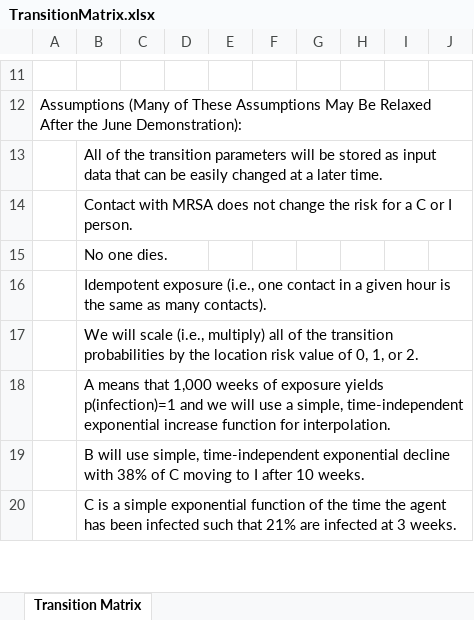
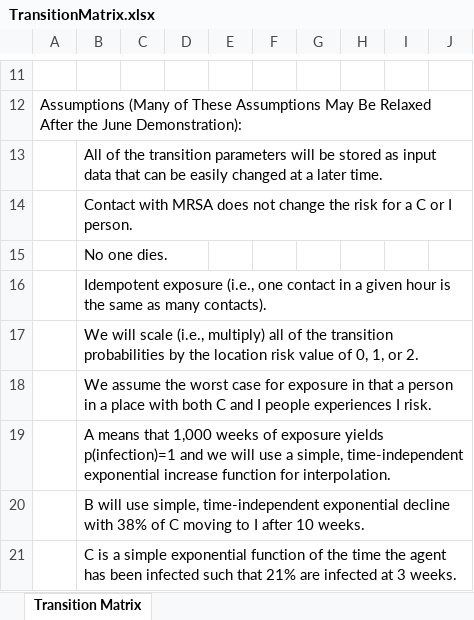
Before and after one commit to contact-contagion/mrsa-c, an Excel workbook: MRSA/data/TransitionMatrix.xlsx, sheet Transition Matrix, drawn as a sheet; only a part is shown, gaps mark what is left out; values as stored, in another font and other column widths than the file's, no borders; the diff names each change by its address in the sheet, - before the commit and + after, or states it on an @@ line.

Commit message:
Initial optimization of people and activity matching.
git-svn-id: https://scrap.dis.anl.gov/repos/MRSA/models/agentmodel@125 eb7698ad-c3c5-4393-a60c-5d690fe7bf3d

```diff
--- a/MRSA/data/TransitionMatrix.xlsx (sheet Transition Matrix)
+++ b/MRSA/data/TransitionMatrix.xlsx (sheet Transition Matrix)
+row 18:  | We assume the worst case for exposure in that a person in a place with both C and I people experiences I risk.
```
Also changed, not shown: 2 other files.
